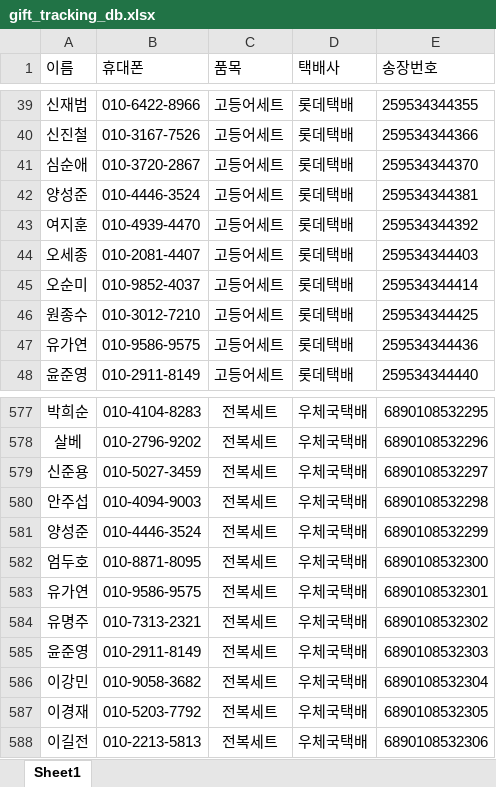
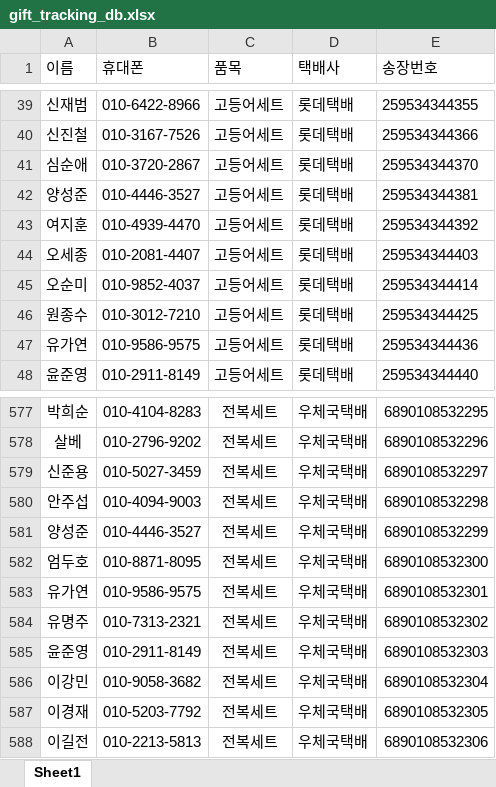
Before and after one commit to ghddbswo/during-gift-tracking, an Excel workbook: gift_tracking_db.xlsx, sheet Sheet1, drawn as a sheet; only a part is shown, gaps mark what is left out; values as stored, in another font and other column widths than the file's, no borders; conditional formats not drawn; the diff names each change by its address in the sheet, - before the commit and + after, or states it on an @@ line.

Commit message:
Add files via upload

```diff
--- a/gift_tracking_db.xlsx (sheet Sheet1)
+++ b/gift_tracking_db.xlsx (sheet Sheet1)
-B42 (휴대폰): 010-4446-3524
+B42 (휴대폰): 010-4446-3527
-B581 (휴대폰): 010-4446-3524
+B581 (휴대폰): 010-4446-3527
```
